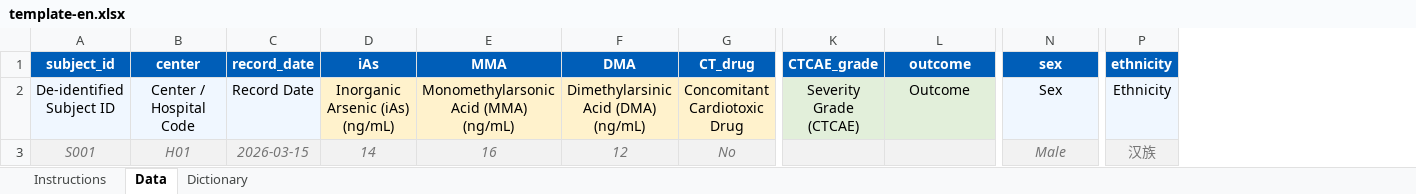
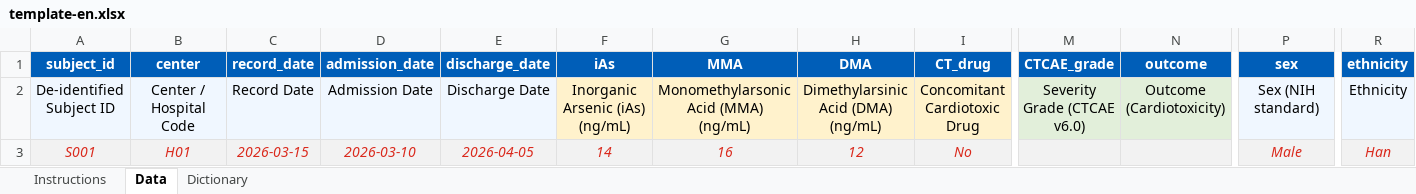
Before and after one commit to nixt1998/ato-predictor, an Excel workbook: public/templates/template-en.xlsx, sheet Data, drawn as a sheet; only a part is shown, gaps mark what is left out; values as stored, in another font and other column widths than the file's, no borders; addresses are those after the commit; the diff covers the shown part only; the diff names each change by its address in the sheet, - before the commit and + after, or states it on an @@ line.

```diff
--- a/public/templates/template-en.xlsx (sheet Data)
+++ b/public/templates/template-en.xlsx (sheet Data)
+column D (admission_date), rows 2-3: Admission Date | 2026-03-10
+column E (discharge_date), rows 2-3: Discharge Date | 2026-04-05
-M2 (CTCAE_grade): Severity Grade (CTCAE)
+M2 (CTCAE_grade): Severity Grade (CTCAE v6.0)
-N2 (outcome): Outcome
+N2 (outcome): Outcome (Cardiotoxicity)
-P2 (sex): Sex
+P2 (sex): Sex (NIH standard)
-A3:C3 text colour: #757575
+A3:C3 text colour: #DA291C
-F3:I3 text colour: #757575
+F3:I3 text colour: #DA291C
-P3:R3 text colour: #757575
+P3:R3 text colour: #DA291C
-R3 (ethnicity): 汉族
+R3 (ethnicity): Han
```
Also changed, not shown: cell formats elsewhere in this sheet, sheet Instructions, sheet Dictionary, public/templates/template-zh.xlsx, 1 other file.
